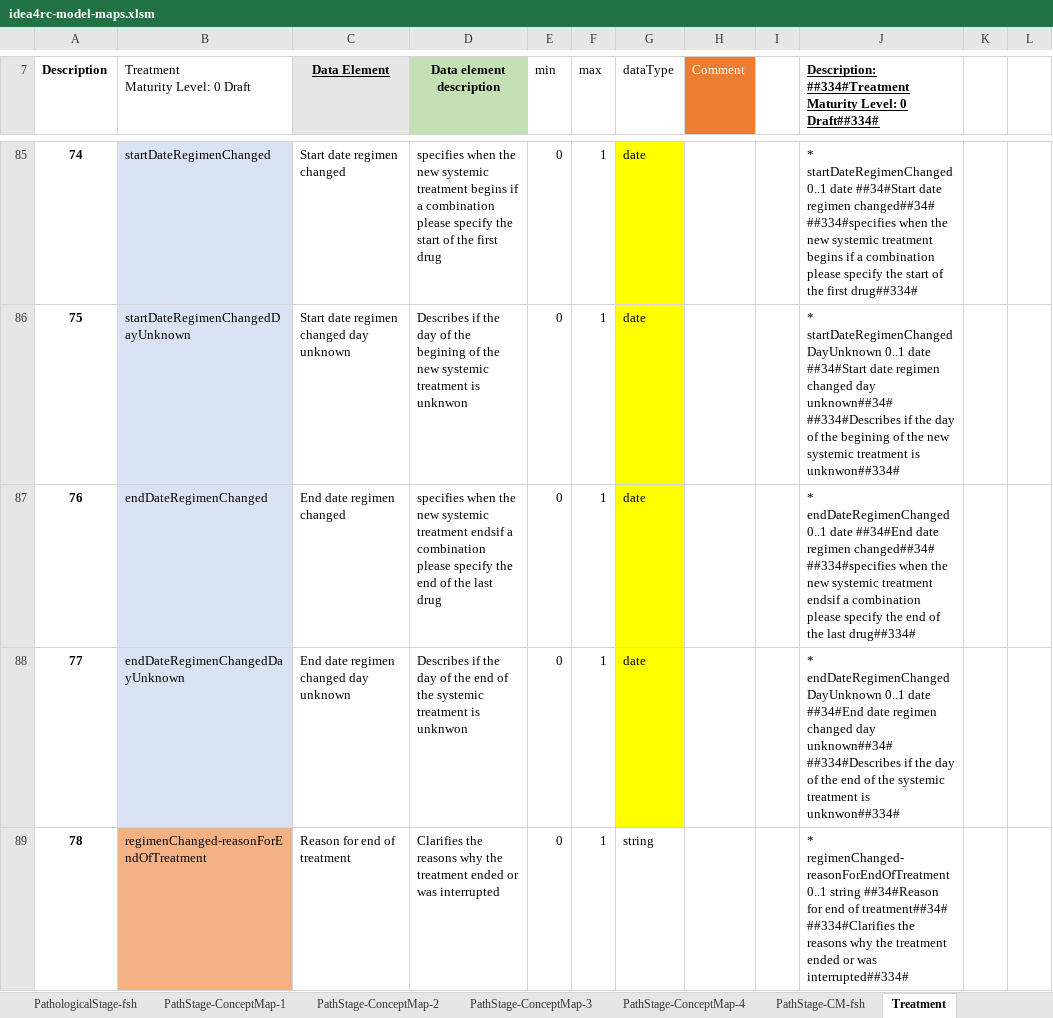
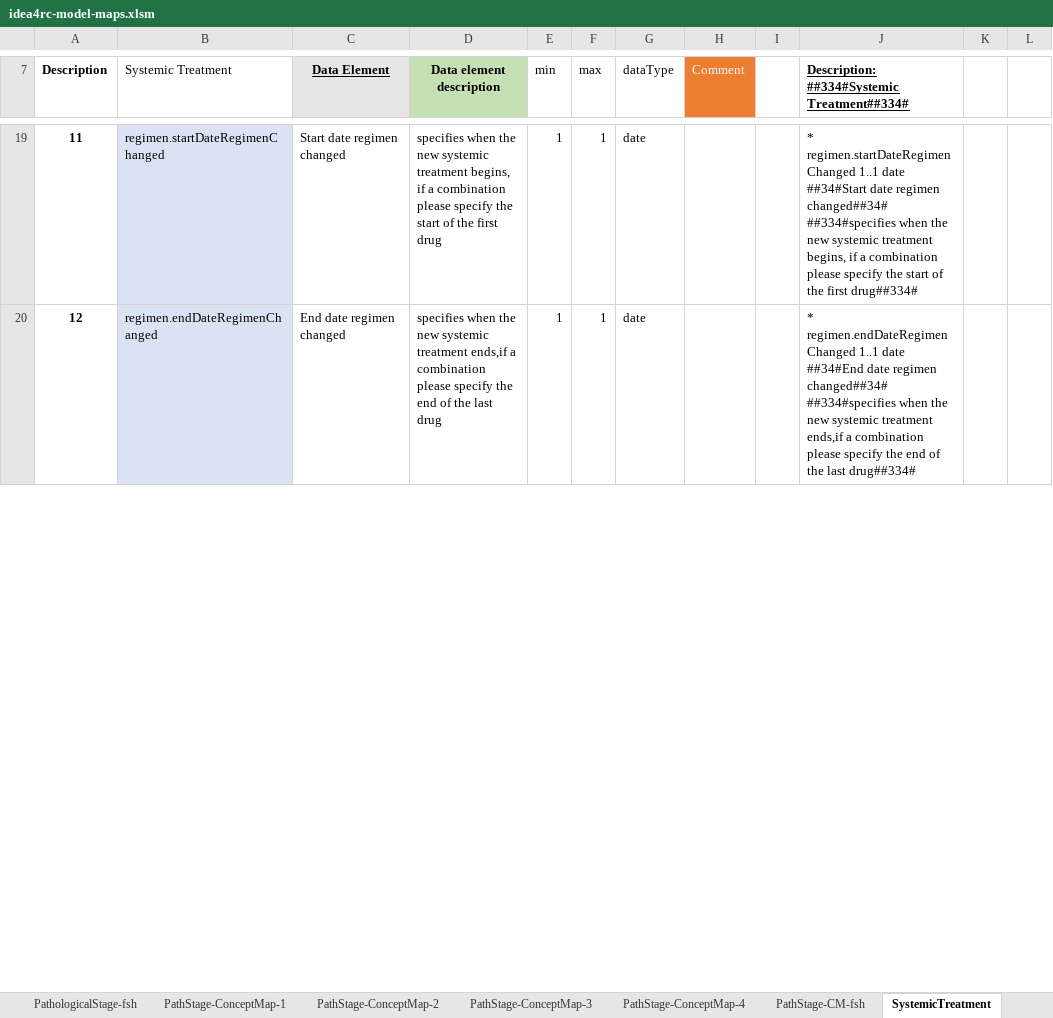
Before and after one commit to hl7-eu/idea4rc, an Excel workbook: src-models/idea4rc-model-maps.xlsm, sheet SystemicTreatment, drawn as a sheet; only a part is shown, gaps mark what is left out; values as stored, in another font and other column widths than the file's, no borders; removed rows and columns are numbered as before the commit, all else as after; ↵ is a line break in a cell; the diff covers the shown part only; the diff names each change by its address in the sheet, - before the commit and + after, or states it on an @@ line.

```diff
--- a/src-models/idea4rc-model-maps.xlsm (sheet SystemicTreatment)
+++ b/src-models/idea4rc-model-maps.xlsm (sheet SystemicTreatment)
-sheet tab: Treatment
+sheet tab: SystemicTreatment
-B7: Treatment ↵ Maturity Level: 0 Draft
+B7: Systemic Treatment
-J7: Description: ##334#Treatment ↵ Maturity Level: 0 Draft##334#
+J7: Description: ##334#Systemic Treatment##334#
@@ column A (Description) renumbered between rows 10 and 22 @@
-B19 (Systemic Treatment): startDateRegimenChanged
+B19 (Systemic Treatment): regimen.startDateRegimenChanged
-D19 (Data element description): …systemic treatment begins if a…
+D19 (Data element description): …systemic treatment begins, if a…
-E19 (min): 0
+E19 (min): 1
-G19 fill: #FFFF00
+G19 fill: none
-J19: * startDateRegimenChanged 0..1 date ##34#Start date regimen changed##34# ##334#specifies when the new systemic treatment begins if a…
+J19: * regimen.startDateRegimenChanged 1..1 date ##34#Start date regimen changed##34# ##334#specifies when the new systemic treatment begins, if a…
-row 86: 75 | startDateRegimenChangedDayUnknown | Start date regimen changed day unknown | Describes if the day of the begining of the new systemic treatment is unknwon | 0 | 1 | date |  |  | * startDateRegimenChangedDayUnknown 0..1 date ##34#Start date regimen changed day unknown##34# ##334#Describes if the day of the begining of the new systemic treatment is unknwon##334#
-B20 (Systemic Treatment): endDateRegimenChanged
+B20 (Systemic Treatment): regimen.endDateRegimenChanged
-D20 (Data element description): …systemic treatment endsif a combination…
+D20 (Data element description): …systemic treatment ends,if a combination…
-E20 (min): 0
+E20 (min): 1
-G20 fill: #FFFF00
+G20 fill: none
-J20: * endDateRegimenChanged 0..1 date ##34#End date regimen changed##34# ##334#specifies when the new systemic treatment endsif a combination…
+J20: * regimen.endDateRegimenChanged 1..1 date ##34#End date regimen changed##34# ##334#specifies when the new systemic treatment ends,if a combination…
-row 88: 77 | endDateRegimenChangedDayUnknown | End date regimen changed day unknown | Describes if the day of the end of the systemic treatment is unknwon | 0 | 1 | date |  |  | * endDateRegimenChangedDayUnknown 0..1 date ##34#End date regimen changed day unknown##34# ##334#Describes if the day of the end of the systemic treatment is unknwon##334#
-row 89: 78 | regimenChanged-reasonForEndOfTreatment | Reason for end of treatment | Clarifies the reasons why the treatment ended or was interrupted | 0 | 1 | string |  |  | * regimenChanged-reasonForEndOfTreatment 0..1 string ##34#Reason for end of treatment##34# ##334#Clarifies the reasons why the treatment ended or was interrupted##334#
```
Also changed, not shown: 15 added rows, 154 removed rows, 33 edited cells and cell formats elsewhere in this sheet, sheet SystemicTreatment-fsh, other sheet tabs, formulas that keep their value, charts or pictures, 16 other files.
